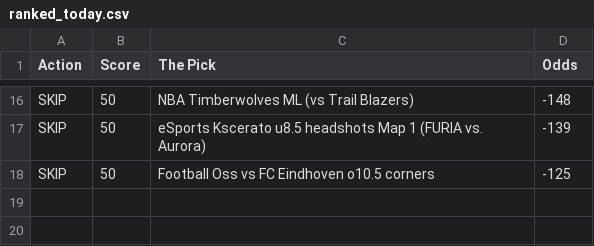
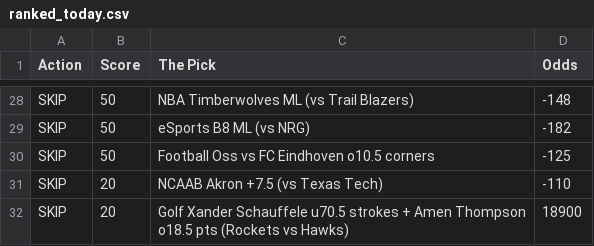
Before and after one commit to CameronBroussard6/Sports_Picks_Ranked, a CSV file: ranked_today.csv, drawn as a sheet; only a part is shown, gaps mark what is left out; addresses are those after the commit; the diff covers the shown part only; the diff names each change by its address in the sheet, - before the commit and + after, or states it on an @@ line.

```diff
--- a/ranked_today.csv
+++ b/ranked_today.csv
-C29 (The Pick): eSports Kscerato u8.5 headshots Map 1 (FURIA vs. Aurora)
+C29 (The Pick): eSports B8 ML (vs NRG)
-D29 (Odds): -139
+D29 (Odds): -182
+row 31: SKIP | 20 | NCAAB Akron +7.5 (vs Texas Tech) | -110
+row 32: SKIP | 20 | Golf Xander Schauffele u70.5 strokes + Amen Thompson o18.5 pts (Rockets vs Hawks) | 18900
```
Also changed, not shown: 12 added rows, 3 moved rows and 2 edited cells elsewhere in this file.
